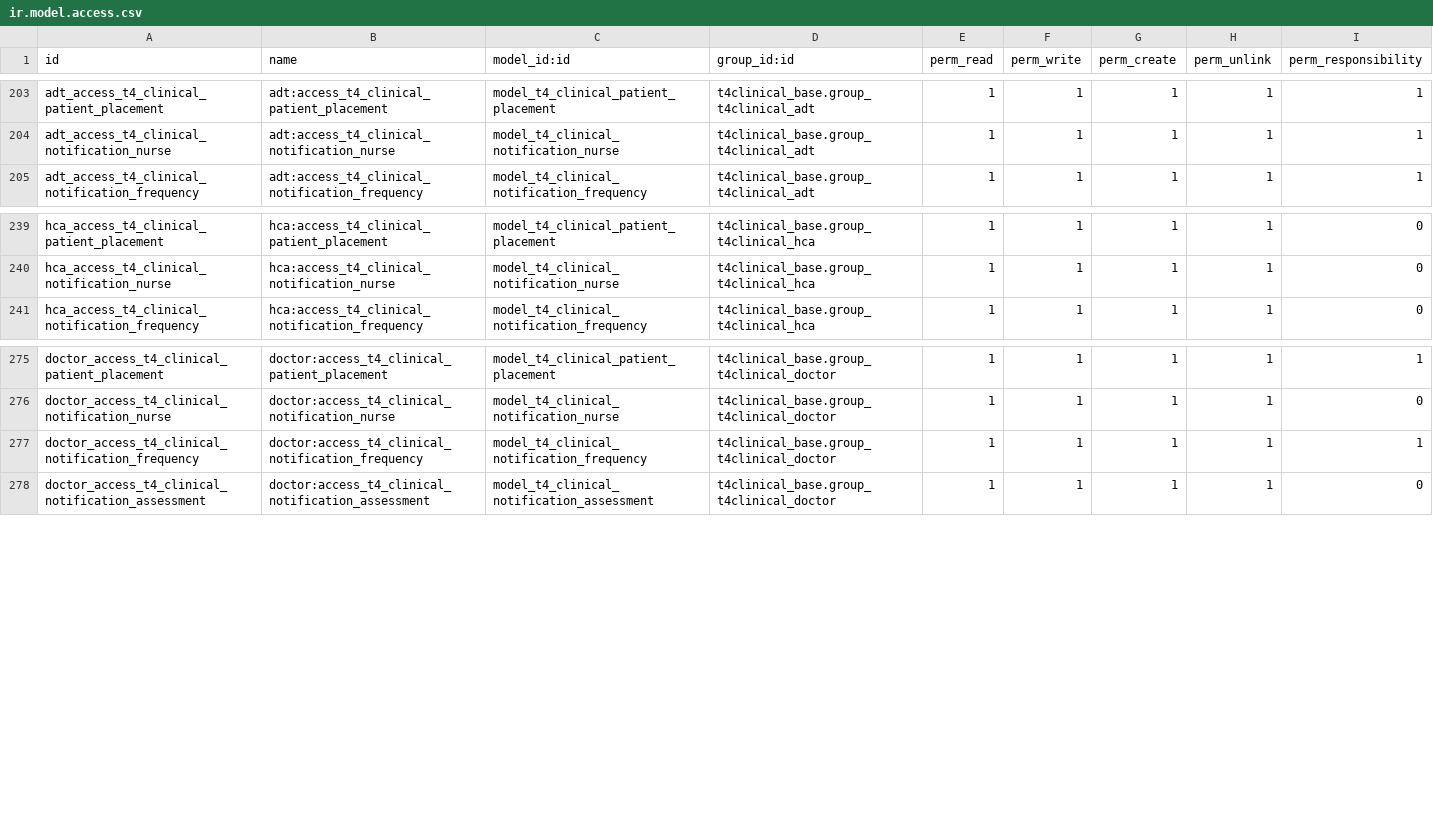
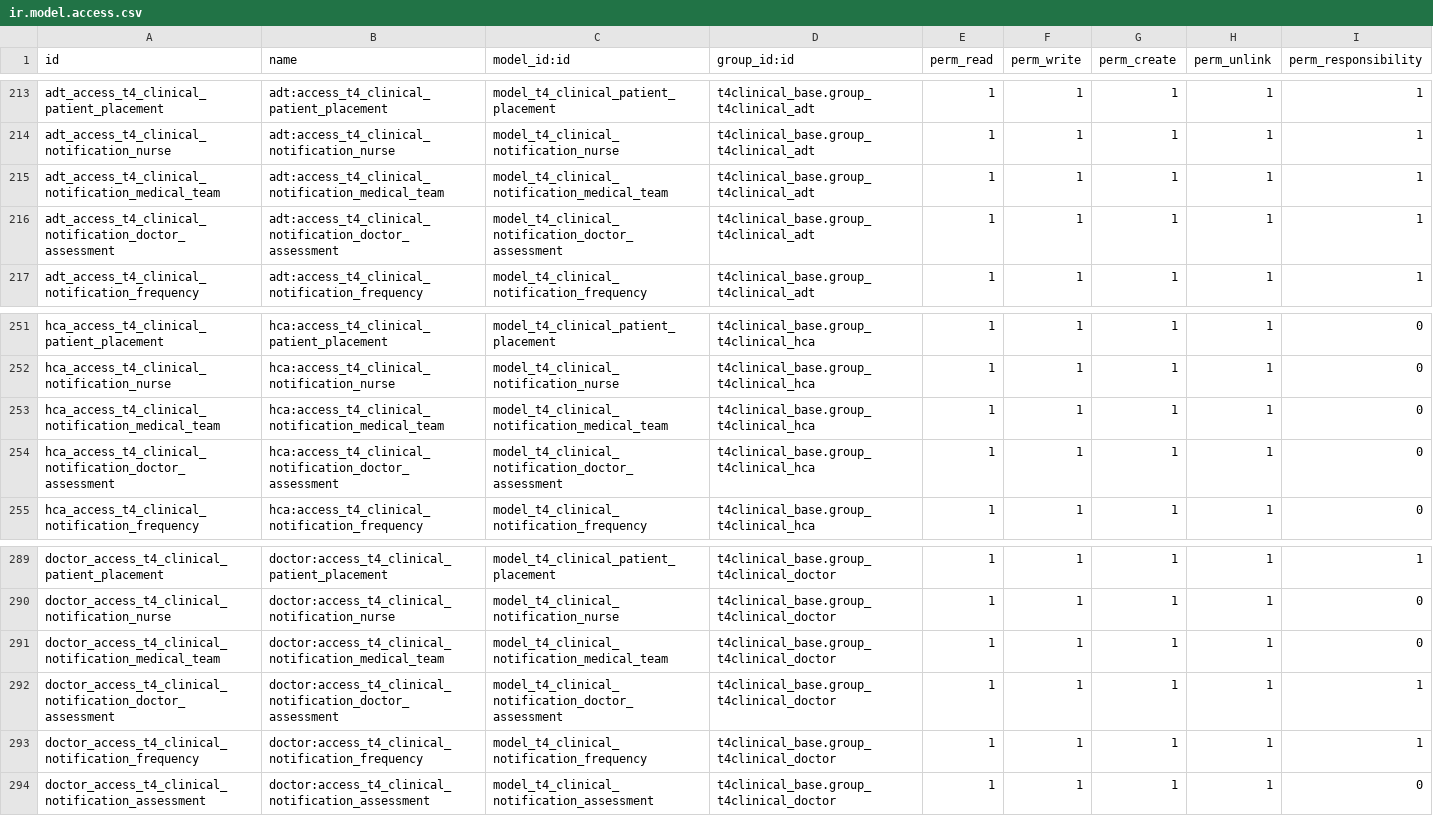
Before and after one commit to LiberTang0/odoo-temp, a CSV file: t4clinical_activity_types/security/ir.model.access.csv, drawn as a sheet; only a part is shown, gaps mark what is left out; the diff covers the shown part only; the diff names each change by its address in the sheet, - before the commit and + after, or states it on an @@ line.

Commit message:
[IMP][TASK 1082] Notification triggering improved + Notifications Policy completed

```diff
--- a/t4clinical_activity_types/security/ir.model.access.csv
+++ b/t4clinical_activity_types/security/ir.model.access.csv
+row 215: adt_access_t4_clinical_notification_medical_team | adt:access_t4_clinical_notification_medical_team | model_t4_clinical_notification_medical_team | t4clinical_base.group_t4clinical_adt | 1 | 1 | 1 | 1 | 1
+row 216: adt_access_t4_clinical_notification_doctor_assessment | adt:access_t4_clinical_notification_doctor_assessment | model_t4_clinical_notification_doctor_assessment | t4clinical_base.group_t4clinical_adt | 1 | 1 | 1 | 1 | 1
+row 253: hca_access_t4_clinical_notification_medical_team | hca:access_t4_clinical_notification_medical_team | model_t4_clinical_notification_medical_team | t4clinical_base.group_t4clinical_hca | 1 | 1 | 1 | 1 | 0
+row 254: hca_access_t4_clinical_notification_doctor_assessment | hca:access_t4_clinical_notification_doctor_assessment | model_t4_clinical_notification_doctor_assessment | t4clinical_base.group_t4clinical_hca | 1 | 1 | 1 | 1 | 0
+row 291: doctor_access_t4_clinical_notification_medical_team | doctor:access_t4_clinical_notification_medical_team | model_t4_clinical_notification_medical_team | t4clinical_base.group_t4clinical_doctor | 1 | 1 | 1 | 1 | 0
+row 292: doctor_access_t4_clinical_notification_doctor_assessment | doctor:access_t4_clinical_notification_doctor_assessment | model_t4_clinical_notification_doctor_assessment | t4clinical_base.group_t4clinical_doctor | 1 | 1 | 1 | 1 | 1
```
Also changed, not shown: 10 added rows elsewhere in this file, 3 other files.
